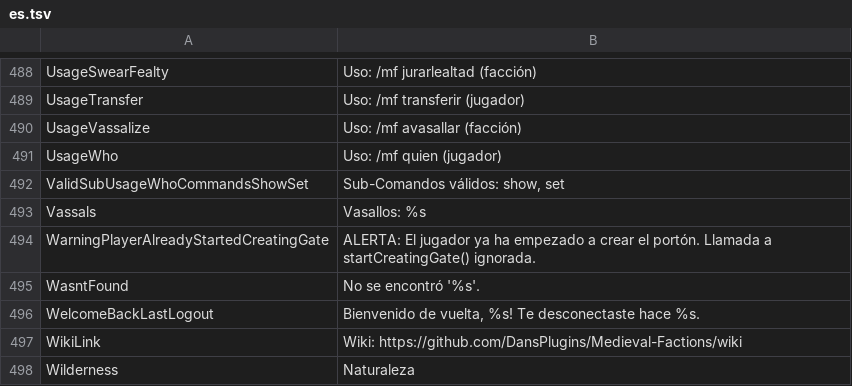
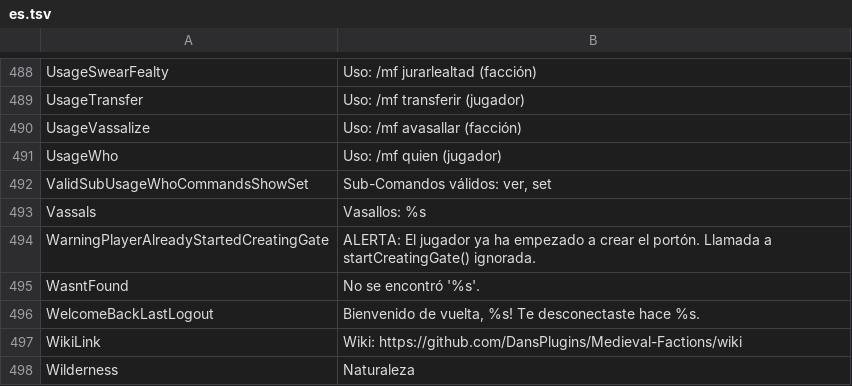
Before and after one commit to Dans-Plugins/Medieval-Factions, a TSV file: src/main/resources/es.tsv, drawn as a sheet; only a part is shown, gaps mark what is left out.

Commit message:
updated a spanish value

```diff
--- a/src/main/resources/es.tsv
+++ b/src/main/resources/es.tsv
@@ -491,3 +491,3 @@ UsageVassalize	Uso: /mf avasallar (facción)
 UsageWho	Uso: /mf quien (jugador)
-ValidSubUsageWhoCommandsShowSet	Sub-Comandos válidos: show, set
+ValidSubUsageWhoCommandsShowSet	Sub-Comandos válidos: ver, set
 Vassals	Vasallos: %s
```
